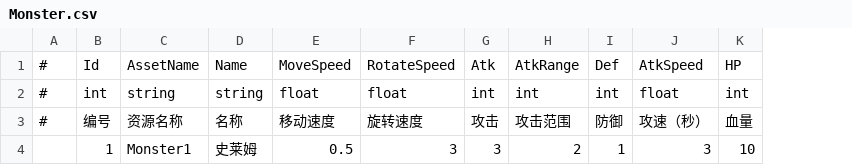
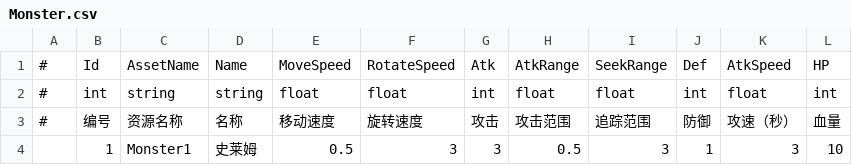
Before and after one commit to mutouzdl/GF_JustOneLevel, a CSV file: Assets/GF_JustOneLevel/DataTables/Monster.csv, drawn as a sheet; the diff names each change by its address in the sheet, - before the commit and + after, or states it on an @@ line.

```diff
--- a/Assets/GF_JustOneLevel/DataTables/Monster.csv
+++ b/Assets/GF_JustOneLevel/DataTables/Monster.csv
+column I, rows 1-4: SeekRange | float | 追踪范围 | 3
-H2: int
+H2: float
-H4: 2
+H4: 0.5
```
Also changed, not shown: Assets/GF_JustOneLevel/DataTables/Hero.csv, 8 other files.
